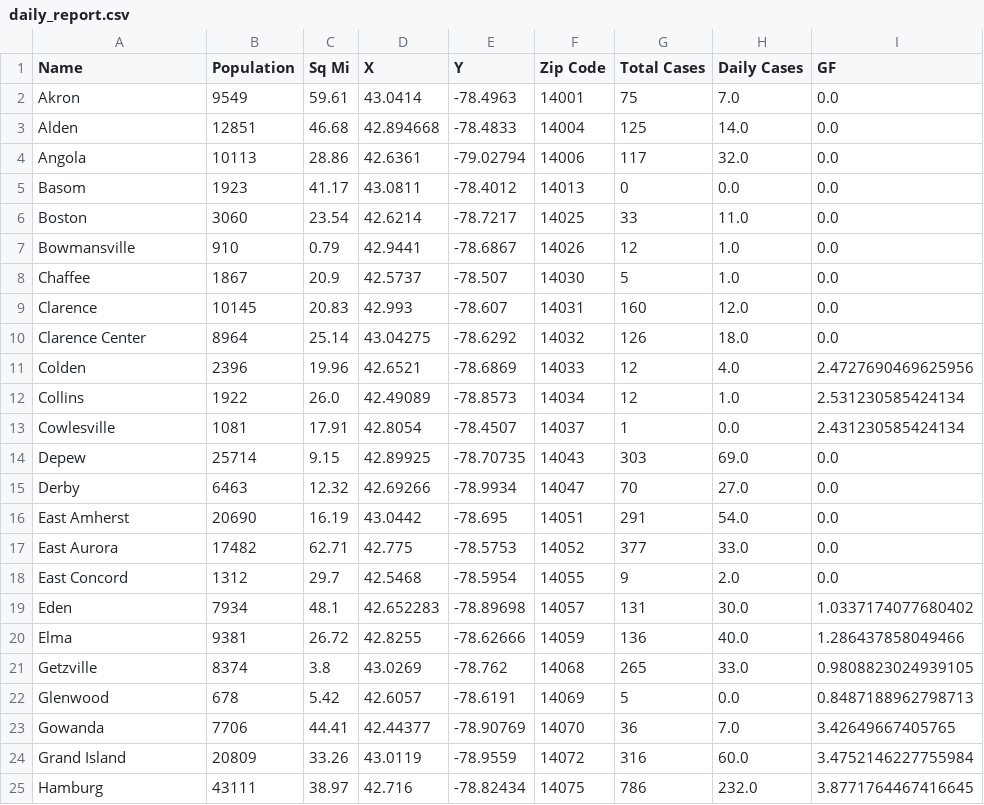
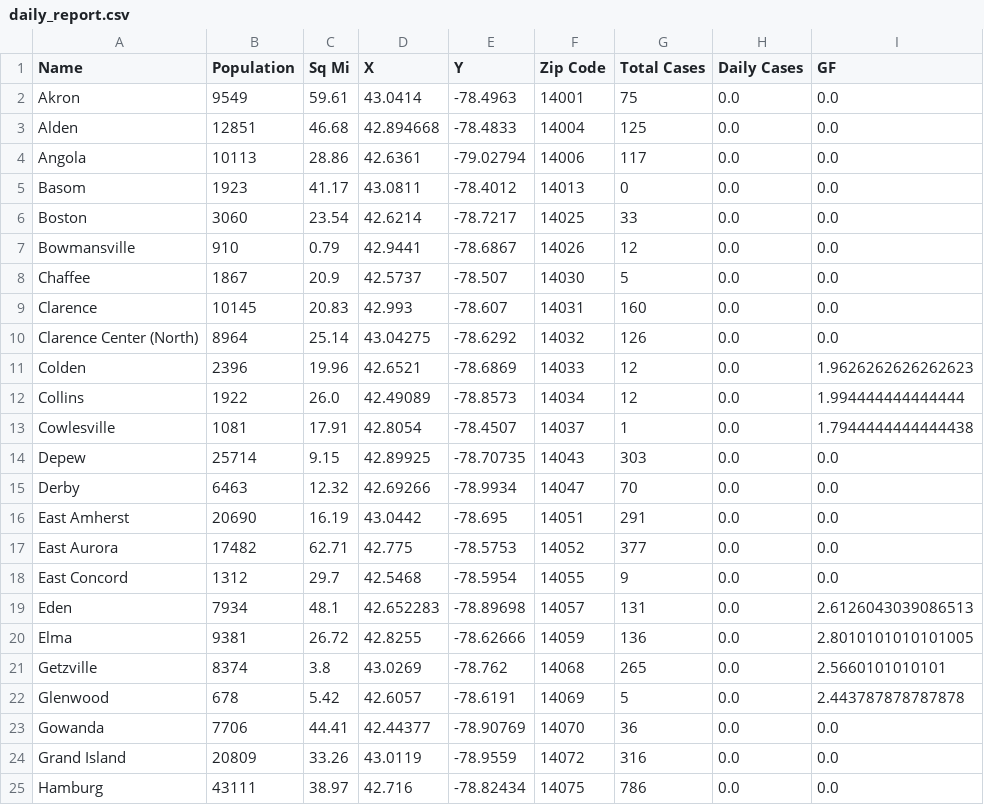
Before and after one commit to ericoliverio/covid_site, a CSV file: daily_report.csv, drawn as a sheet; only a part is shown; the diff covers the shown part only.

```diff
--- a/daily_report.csv
+++ b/daily_report.csv
@@ -1,25 +1,25 @@
 Name,Population,Sq Mi,X,Y,Zip Code,Total Cases,Daily Cases,GF
-Akron,9549,59.61,43.0414,-78.4963,14001,75,7.0,0.0
-Alden,12851,46.68,42.894668,-78.4833,14004,125,14.0,0.0
-Angola,10113,28.86,42.6361,-79.02794,14006,117,32.0,0.0
+Akron,9549,59.61,43.0414,-78.4963,14001,75,0.0,0.0
+Alden,12851,46.68,42.894668,-78.4833,14004,125,0.0,0.0
+Angola,10113,28.86,42.6361,-79.02794,14006,117,0.0,0.0
 Basom,1923,41.17,43.0811,-78.4012,14013,0,0.0,0.0
-Boston,3060,23.54,42.6214,-78.7217,14025,33,11.0,0.0
-Bowmansville,910,0.79,42.9441,-78.6867,14026,12,1.0,0.0
-Chaffee,1867,20.9,42.5737,-78.507,14030,5,1.0,0.0
-Clarence,10145,20.83,42.993,-78.607,14031,160,12.0,0.0
-Clarence Center,8964,25.14,43.04275,-78.6292,14032,126,18.0,0.0
-Colden,2396,19.96,42.6521,-78.6869,14033,12,4.0,2.4727690469625956
-Collins,1922,26.0,42.49089,-78.8573,14034,12,1.0,2.531230585424134
-Cowlesville,1081,17.91,42.8054,-78.4507,14037,1,0.0,2.431230585424134
-Depew,25714,9.15,42.89925,-78.70735,14043,303,69.0,0.0
-Derby,6463,12.32,42.69266,-78.9934,14047,70,27.0,0.0
-East Amherst,20690,16.19,43.0442,-78.695,14051,291,54.0,0.0
-East Aurora,17482,62.71,42.775,-78.5753,14052,377,33.0,0.0
-East Concord,1312,29.7,42.5468,-78.5954,14055,9,2.0,0.0
-Eden,7934,48.1,42.652283,-78.89698,14057,131,30.0,1.0337174077680402
-Elma,9381,26.72,42.8255,-78.62666,14059,136,40.0,1.286437858049466
-Getzville,8374,3.8,43.0269,-78.762,14068,265,33.0,0.9808823024939105
-Glenwood,678,5.42,42.6057,-78.6191,14069,5,0.0,0.8487188962798713
-Gowanda,7706,44.41,42.44377,-78.90769,14070,36,7.0,3.42649667405765
-Grand Island,20809,33.26,43.0119,-78.9559,14072,316,60.0,3.4752146227755984
-Hamburg,43111,38.97,42.716,-78.82434,14075,786,232.0,3.8771764467416645
+Boston,3060,23.54,42.6214,-78.7217,14025,33,0.0,0.0
+Bowmansville,910,0.79,42.9441,-78.6867,14026,12,0.0,0.0
+Chaffee,1867,20.9,42.5737,-78.507,14030,5,0.0,0.0
+Clarence,10145,20.83,42.993,-78.607,14031,160,0.0,0.0
+Clarence Center (North),8964,25.14,43.04275,-78.6292,14032,126,0.0,0.0
+Colden,2396,19.96,42.6521,-78.6869,14033,12,0.0,1.9626262626262623
+Collins,1922,26.0,42.49089,-78.8573,14034,12,0.0,1.994444444444444
+Cowlesville,1081,17.91,42.8054,-78.4507,14037,1,0.0,1.7944444444444438
+Depew,25714,9.15,42.89925,-78.70735,14043,303,0.0,0.0
+Derby,6463,12.32,42.69266,-78.9934,14047,70,0.0,0.0
+East Amherst,20690,16.19,43.0442,-78.695,14051,291,0.0,0.0
+East Aurora,17482,62.71,42.775,-78.5753,14052,377,0.0,0.0
+East Concord,1312,29.7,42.5468,-78.5954,14055,9,0.0,0.0
+Eden,7934,48.1,42.652283,-78.89698,14057,131,0.0,2.6126043039086513
+Elma,9381,26.72,42.8255,-78.62666,14059,136,0.0,2.8010101010101005
+Getzville,8374,3.8,43.0269,-78.762,14068,265,0.0,2.5660101010101
+Glenwood,678,5.42,42.6057,-78.6191,14069,5,0.0,2.443787878787878
+Gowanda,7706,44.41,42.44377,-78.90769,14070,36,0.0,0.0
+Grand Island,20809,33.26,43.0119,-78.9559,14072,316,0.0,0.0
+Hamburg,43111,38.97,42.716,-78.82434,14075,786,0.0,0.0
```
Also changed, not shown: 96 edited cells elsewhere in this file, erie_diff.csv, erie_summary.csv, 3 other files.
